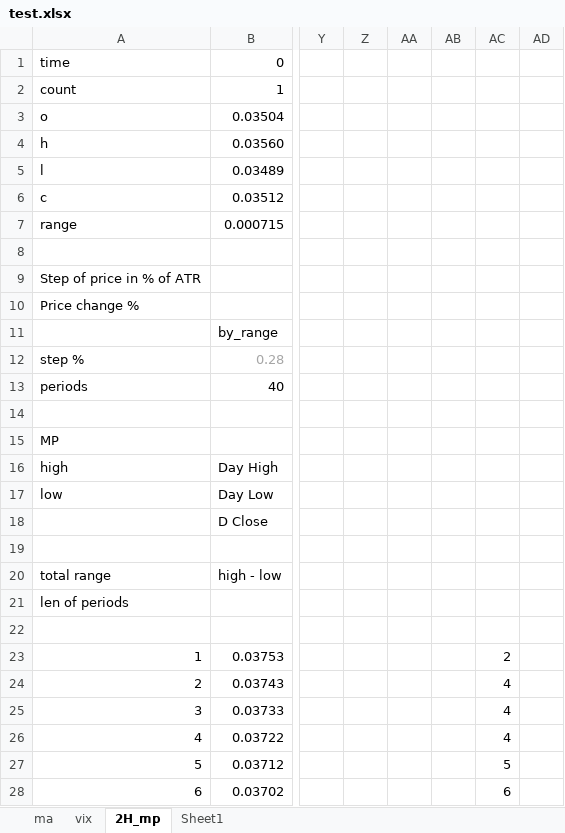
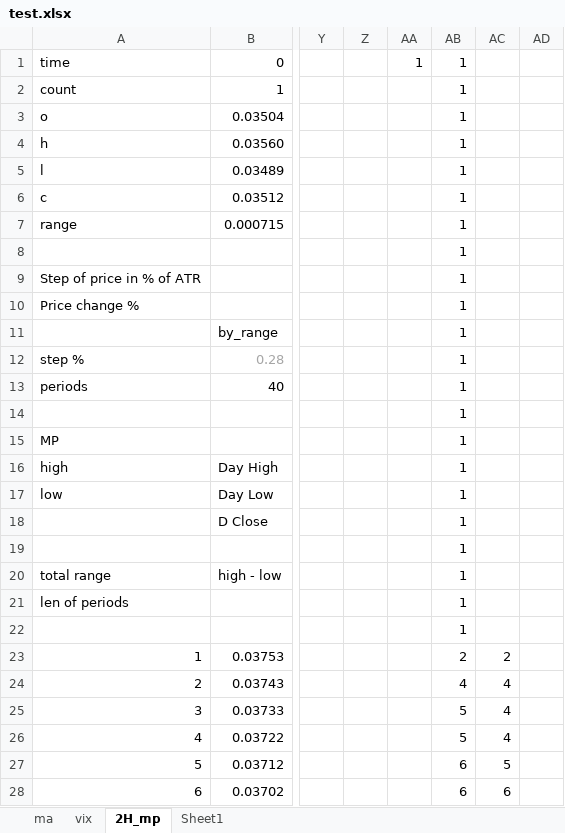
Before and after one commit to Kupavtsev/markets_data_handler, an Excel workbook: test.xlsx, sheet 2H_mp, drawn as a sheet; only a part is shown, gaps mark what is left out; values as stored, in another font and other column widths than the file's, no borders; conditional formats not drawn; the diff covers the shown part only; the diff names each change by its address in the sheet, - before the commit and + after, or states it on an @@ line.

```diff
--- a/test.xlsx (sheet 2H_mp)
+++ b/test.xlsx (sheet 2H_mp)
-AA1: (empty)
+AA1: 1
-AB1:AB22: (empty)
+AB1:AB22: 1
-AB23: (empty)
+AB23: 2
-AB24: (empty)
+AB24: 4
-AB25:AB26: (empty)
+AB25:AB26: 5
-AB27:AB28: (empty)
+AB27:AB28: 6
```
Also changed, not shown: 32 edited cells elsewhere in this sheet, 1 other file.
